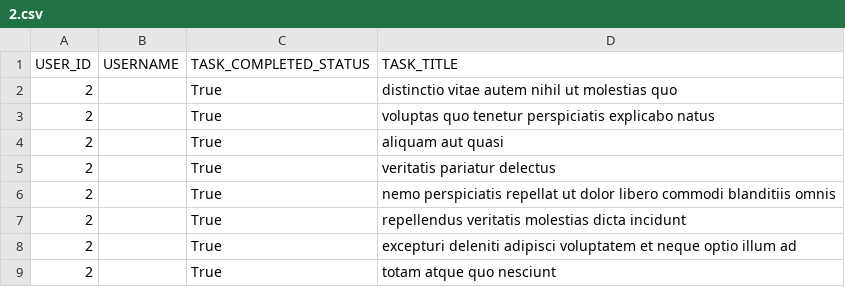
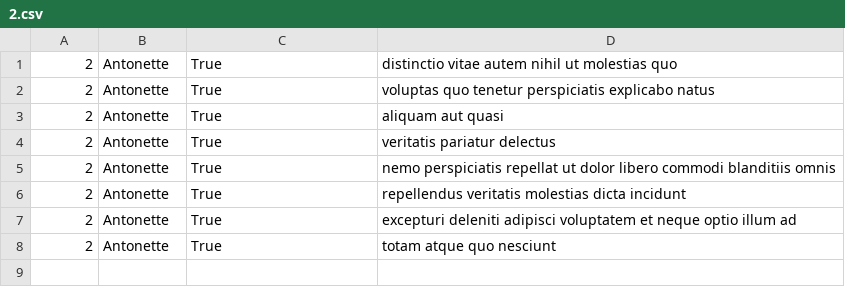
Before and after one commit to Anuka1940/alx-system_engineering-devops, a CSV file: 0x15-api/2.csv, drawn as a sheet.

```diff
--- a/0x15-api/2.csv
+++ b/0x15-api/2.csv
@@ -1,9 +1,8 @@
-USER_ID,USERNAME,TASK_COMPLETED_STATUS,TASK_TITLE
-2,,True,distinctio vitae autem nihil ut molestias quo
-2,,True,voluptas quo tenetur perspiciatis explicabo natus
-2,,True,aliquam aut quasi
-2,,True,veritatis pariatur delectus
-2,,True,nemo perspiciatis repellat ut dolor libero commodi blanditiis omnis
-2,,True,repellendus veritatis molestias dicta incidunt
-2,,True,excepturi deleniti adipisci voluptatem et neque optio illum ad
-2,,True,totam atque quo nesciunt
+"2","Antonette","True","distinctio vitae autem nihil ut molestias quo"
+"2","Antonette","True","voluptas quo tenetur perspiciatis explicabo natus"
+"2","Antonette","True","aliquam aut quasi"
+"2","Antonette","True","veritatis pariatur delectus"
+"2","Antonette","True","nemo perspiciatis repellat ut dolor libero commodi blanditiis omnis"
+"2","Antonette","True","repellendus veritatis molestias dicta incidunt"
+"2","Antonette","True","excepturi deleniti adipisci voluptatem et neque optio illum ad"
+"2","Antonette","True","totam atque quo nesciunt"
```
Also changed, not shown: 2 other files.
